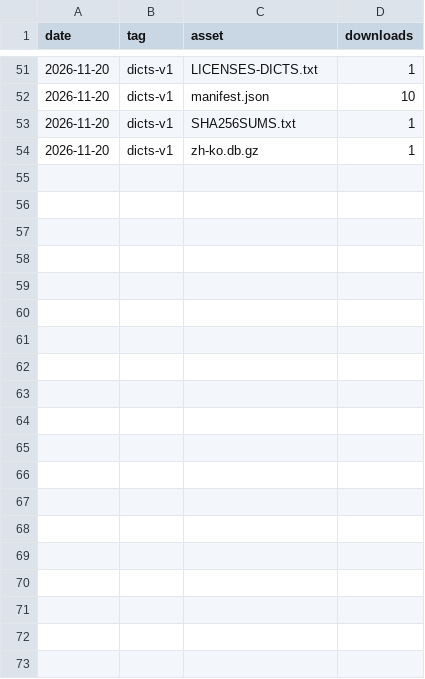
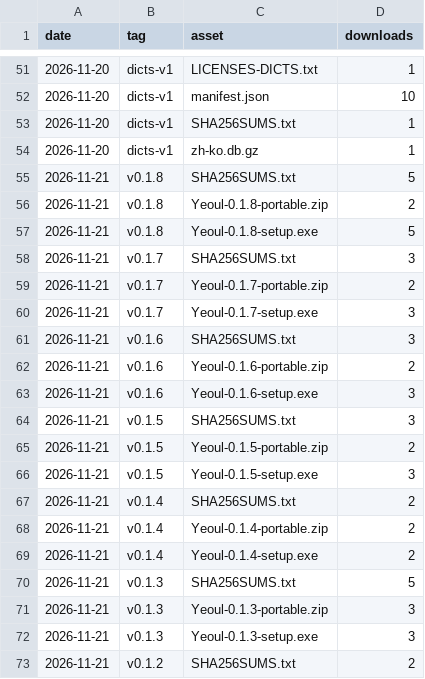
Before and after one commit to dodaseo/yeoul-releases, a CSV file: stats/downloads.csv, drawn as a sheet; only a part is shown, gaps mark what is left out; the diff covers the shown part only; the diff names each change by its address in the sheet, - before the commit and + after, or states it on an @@ line.

```diff
--- a/stats/downloads.csv
+++ b/stats/downloads.csv
+row 55: 2026-11-21 | v0.1.8 | SHA256SUMS.txt | 5
+row 56: 2026-11-21 | v0.1.8 | Yeoul-0.1.8-portable.zip | 2
+row 57: 2026-11-21 | v0.1.8 | Yeoul-0.1.8-setup.exe | 5
+row 58: 2026-11-21 | v0.1.7 | SHA256SUMS.txt | 3
+row 59: 2026-11-21 | v0.1.7 | Yeoul-0.1.7-portable.zip | 2
+row 60: 2026-11-21 | v0.1.7 | Yeoul-0.1.7-setup.exe | 3
+row 61: 2026-11-21 | v0.1.6 | SHA256SUMS.txt | 3
+row 62: 2026-11-21 | v0.1.6 | Yeoul-0.1.6-portable.zip | 2
+row 63: 2026-11-21 | v0.1.6 | Yeoul-0.1.6-setup.exe | 3
+row 64: 2026-11-21 | v0.1.5 | SHA256SUMS.txt | 3
+row 65: 2026-11-21 | v0.1.5 | Yeoul-0.1.5-portable.zip | 2
+row 66: 2026-11-21 | v0.1.5 | Yeoul-0.1.5-setup.exe | 3
+row 67: 2026-11-21 | v0.1.4 | SHA256SUMS.txt | 2
+row 68: 2026-11-21 | v0.1.4 | Yeoul-0.1.4-portable.zip | 2
+row 69: 2026-11-21 | v0.1.4 | Yeoul-0.1.4-setup.exe | 2
+row 70: 2026-11-21 | v0.1.3 | SHA256SUMS.txt | 5
+row 71: 2026-11-21 | v0.1.3 | Yeoul-0.1.3-portable.zip | 3
+row 72: 2026-11-21 | v0.1.3 | Yeoul-0.1.3-setup.exe | 3
+row 73: 2026-11-21 | v0.1.2 | SHA256SUMS.txt | 2
```
Also changed, not shown: 12 added rows elsewhere in this file, 7 other files.
